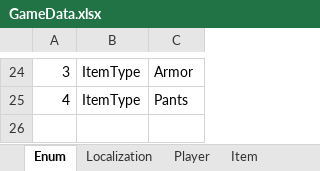
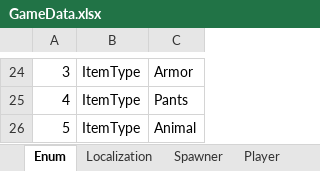
Before and after one commit to rnrdjrdl5/FactoryProject, an Excel workbook: Generated/GameData.xlsx, sheet Enum, drawn as a sheet; only a part is shown, gaps mark what is left out; values as stored, in another font and other column widths than the file's, no borders; the diff names each change by its address in the sheet, - before the commit and + after, or states it on an @@ line.

```diff
--- a/Generated/GameData.xlsx (sheet Enum)
+++ b/Generated/GameData.xlsx (sheet Enum)
+sheet tab: Spawner
+row 26: 5 | ItemType | Animal
```
Also changed, not shown: sheet Item, sheet Player, 31 other files.
